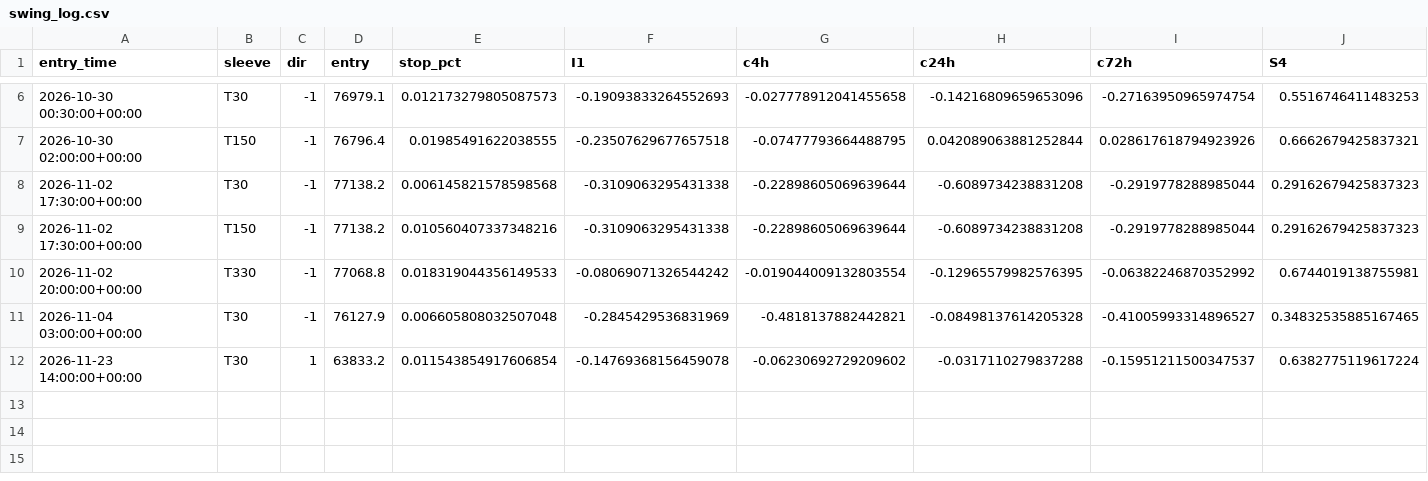
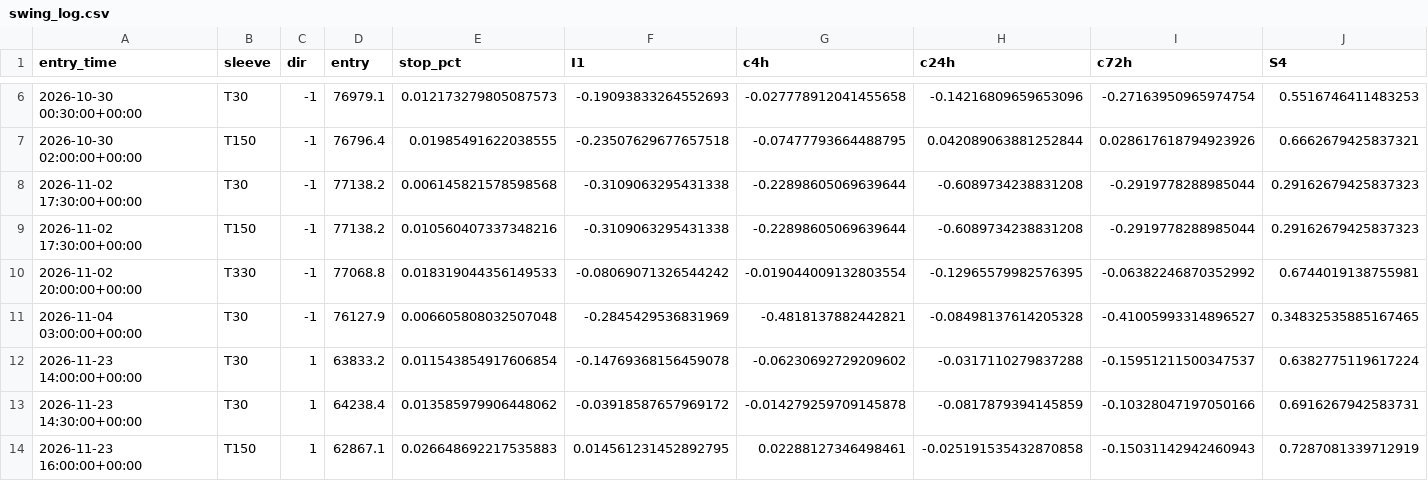
Before and after one commit to betmow/New-repo, a CSV file: bot_reports/latest/swing_log.csv, drawn as a sheet; only a part is shown, gaps mark what is left out; rows hold the shown columns only; the diff names each change by its address in the sheet, - before the commit and + after, or states it on an @@ line.

```diff
--- a/bot_reports/latest/swing_log.csv
+++ b/bot_reports/latest/swing_log.csv
+row 13: 2026-11-23 14:30:00+00:00 | T30 | 1 | 64238.4 | 0.013585979906448062 | -0.03918587657969172 | -0.014279259709145878 | -0.0817879394145859 | -0.10328047197050166 | 0.6916267942583731
+row 14: 2026-11-23 16:00:00+00:00 | T150 | 1 | 62867.1 | 0.026648692217535883 | 0.014561231452892795 | 0.02288127346498461 | -0.025191535432870858 | -0.15031142942460943 | 0.7287081339712919
```
Also changed, not shown: bot_reports/latest/bars_tail.csv, 5 other files.
